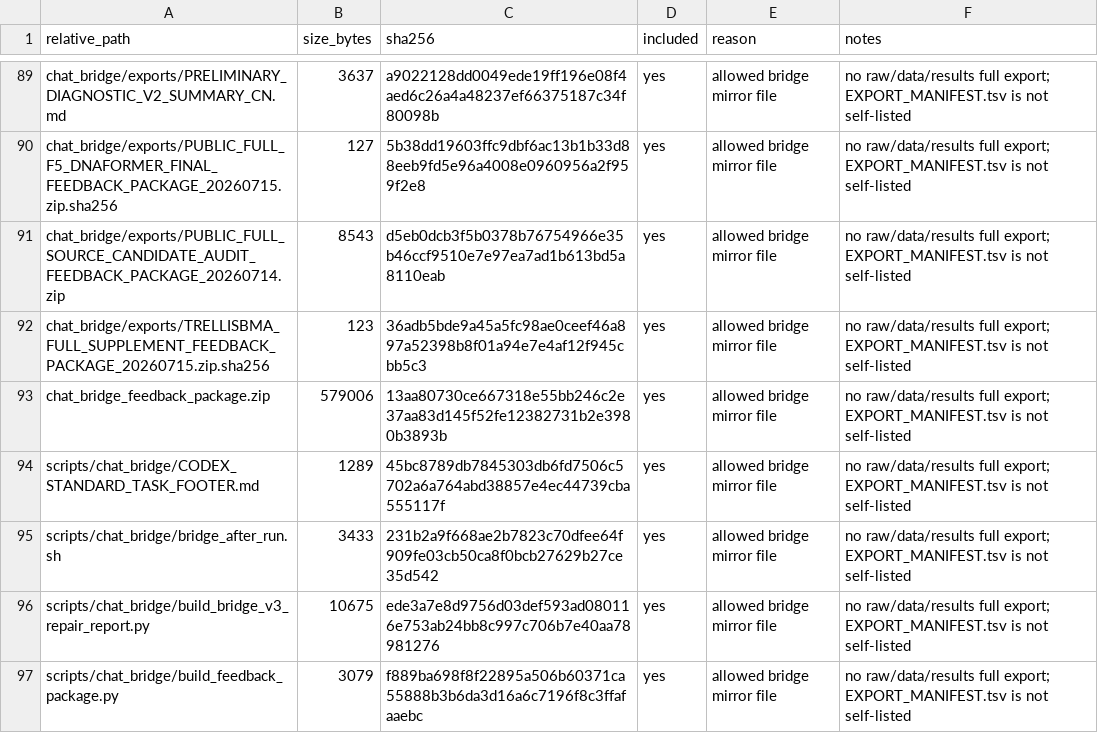
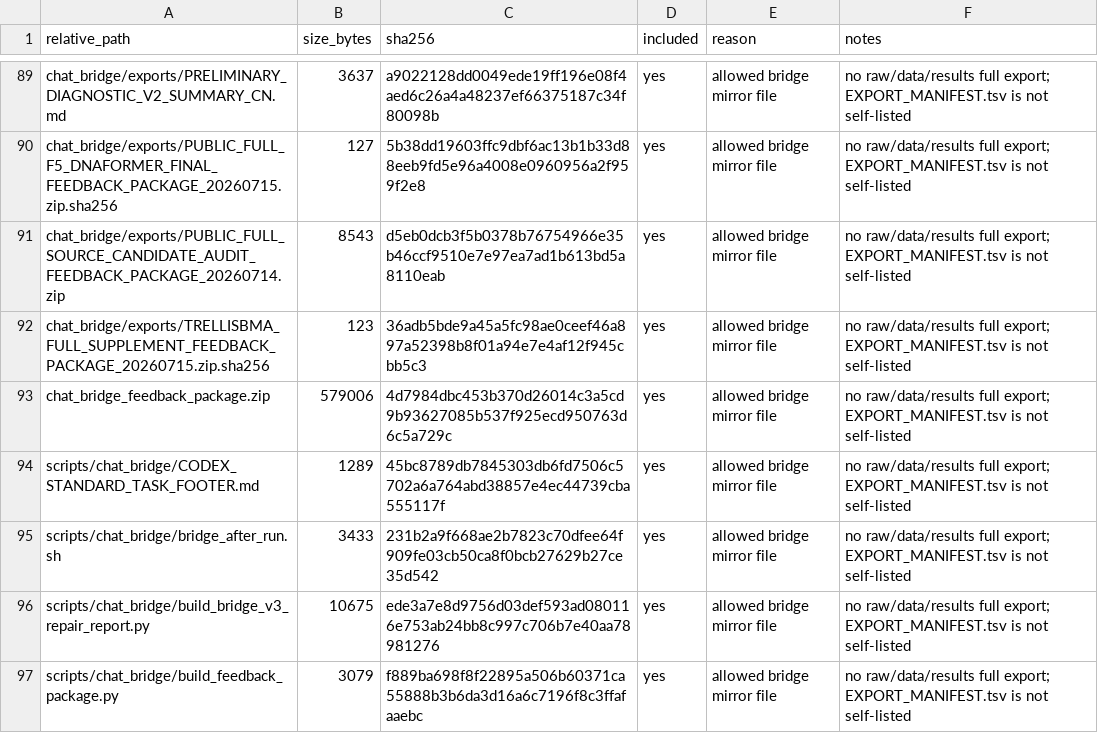
Before and after one commit to Jarvis5272/caor-chat-bridge, a TSV file: EXPORT_MANIFEST.tsv, drawn as a sheet; only a part is shown, gaps mark what is left out.

```diff
--- a/EXPORT_MANIFEST.tsv
+++ b/EXPORT_MANIFEST.tsv
@@ -92,3 +92,3 @@ chat_bridge/exports/PUBLIC_FULL_SOURCE_CANDIDATE_AUDIT_FEEDBACK_PACKAGE_20260714
 chat_bridge/exports/TRELLISBMA_FULL_SUPPLEMENT_FEEDBACK_PACKAGE_20260715.zip.sha256	123	36adb5bde9a45a5fc98ae0ceef46a897a52398b8f01a94e7e4af12f945cbb5c3	yes	allowed bridge mirror file	no raw/data/results full export; EXPORT_MANIFEST.tsv is not self-listed
-chat_bridge_feedback_package.zip	579006	13aa80730ce667318e55bb246c2e37aa83d145f52fe12382731b2e3980b3893b	yes	allowed bridge mirror file	no raw/data/results full export; EXPORT_MANIFEST.tsv is not self-listed
+chat_bridge_feedback_package.zip	579006	4d7984dbc453b370d26014c3a5cd9b93627085b537f925ecd950763d6c5a729c	yes	allowed bridge mirror file	no raw/data/results full export; EXPORT_MANIFEST.tsv is not self-listed
 scripts/chat_bridge/CODEX_STANDARD_TASK_FOOTER.md	1289	45bc8789db7845303db6fd7506c5702a6a764abd38857e4ec44739cba555117f	yes	allowed bridge mirror file	no raw/data/results full export; EXPORT_MANIFEST.tsv is not self-listed
```
Also changed, not shown: 1 other file.
